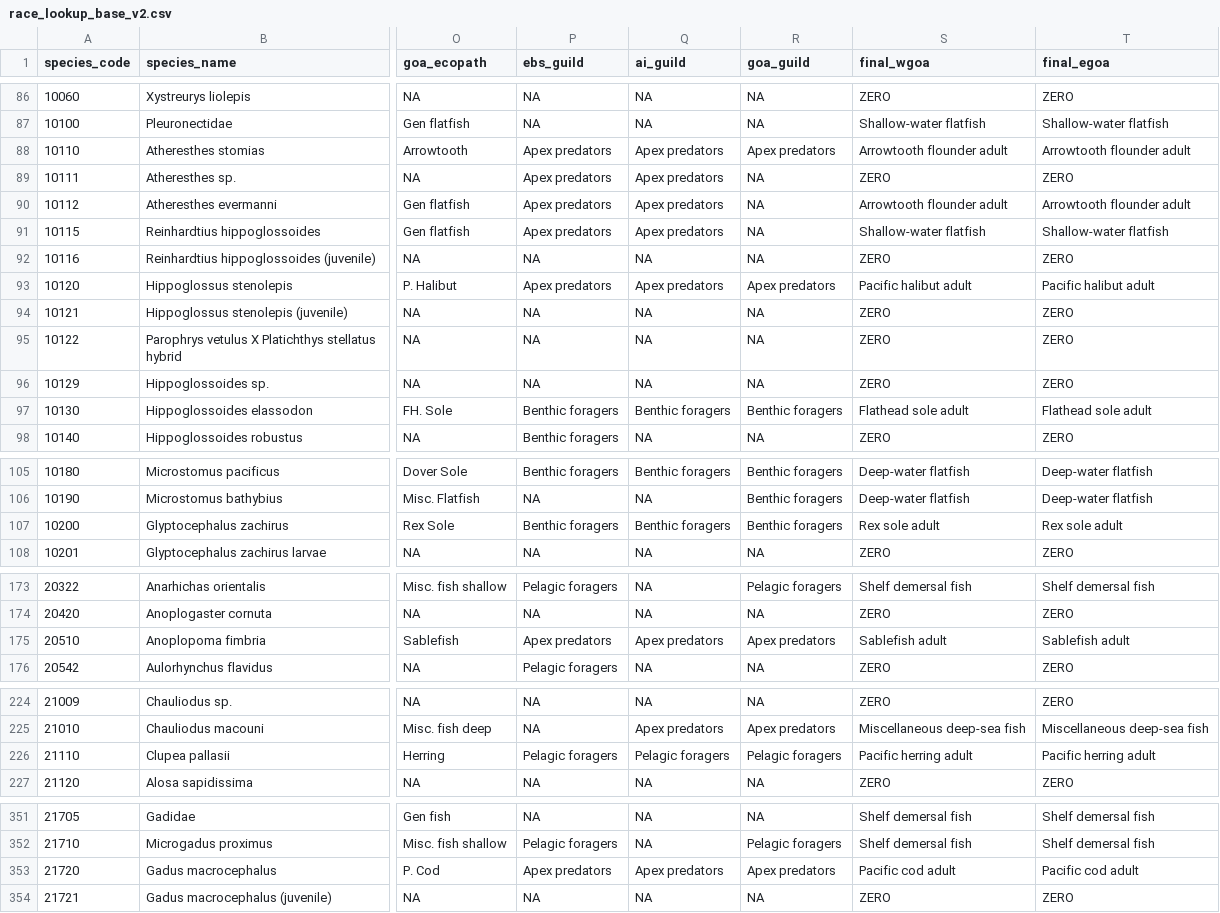
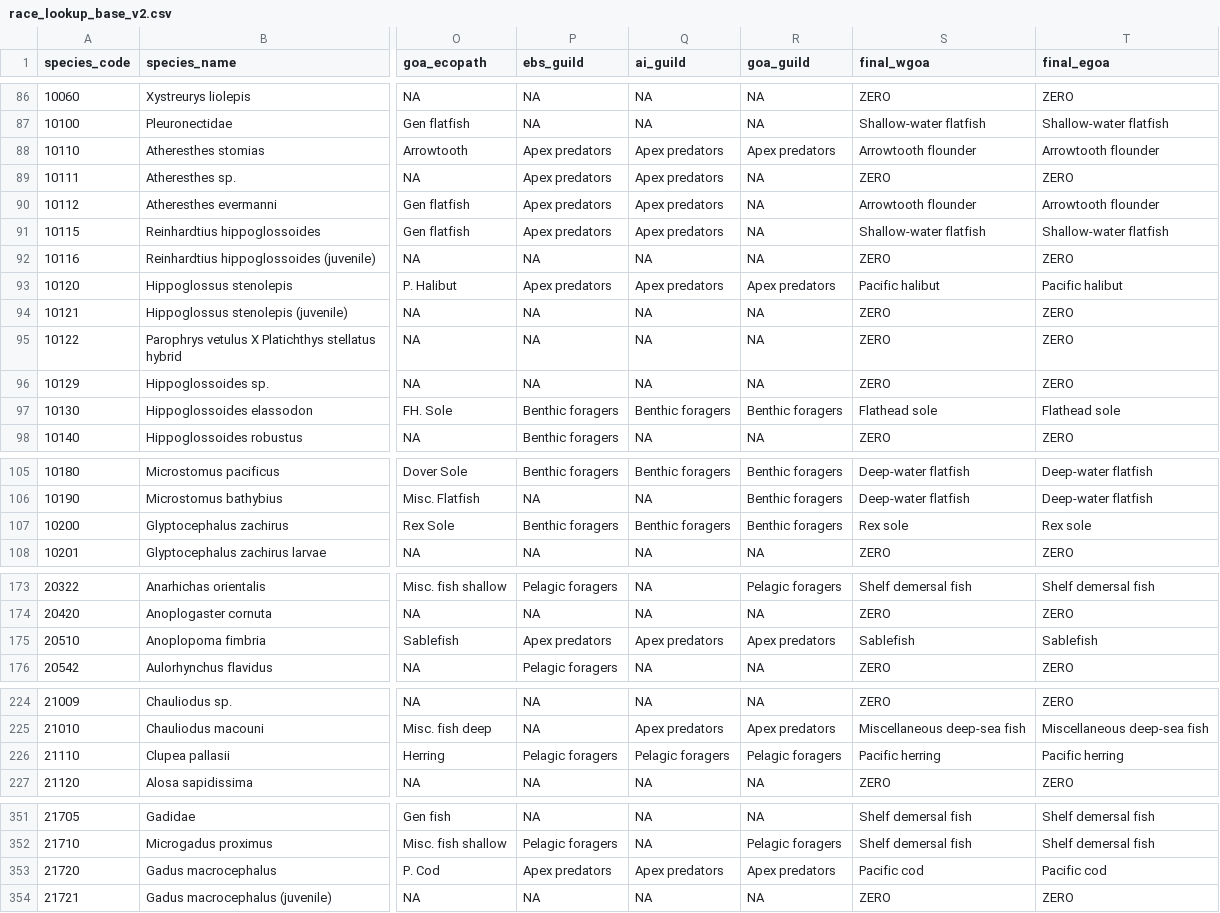
Before and after one commit to BridgetFerriss/WGOA-Ecopath-Rpath, a CSV file: lookups/race_lookup_base_v2.csv, drawn as a sheet; only a part is shown, gaps mark what is left out; the diff covers the shown part only; the diff names each change by its address in the sheet, - before the commit and + after, or states it on an @@ line.

Commit message:
editing the race lookup file again fo make it compatible with vonb multistanza file

```diff
--- a/lookups/race_lookup_base_v2.csv
+++ b/lookups/race_lookup_base_v2.csv
-S88 (final_wgoa): Arrowtooth flounder adult
+S88 (final_wgoa): Arrowtooth flounder
-T88 (final_egoa): Arrowtooth flounder adult
+T88 (final_egoa): Arrowtooth flounder
-S90 (final_wgoa): Arrowtooth flounder adult
+S90 (final_wgoa): Arrowtooth flounder
-T90 (final_egoa): Arrowtooth flounder adult
+T90 (final_egoa): Arrowtooth flounder
-S93 (final_wgoa): Pacific halibut adult
+S93 (final_wgoa): Pacific halibut
-T93 (final_egoa): Pacific halibut adult
+T93 (final_egoa): Pacific halibut
-S97 (final_wgoa): Flathead sole adult
+S97 (final_wgoa): Flathead sole
-T97 (final_egoa): Flathead sole adult
+T97 (final_egoa): Flathead sole
-S107 (final_wgoa): Rex sole adult
+S107 (final_wgoa): Rex sole
-T107 (final_egoa): Rex sole adult
+T107 (final_egoa): Rex sole
-S175 (final_wgoa): Sablefish adult
+S175 (final_wgoa): Sablefish
-T175 (final_egoa): Sablefish adult
+T175 (final_egoa): Sablefish
-S226 (final_wgoa): Pacific herring adult
+S226 (final_wgoa): Pacific herring
-T226 (final_egoa): Pacific herring adult
+T226 (final_egoa): Pacific herring
-S353 (final_wgoa): Pacific cod adult
+S353 (final_wgoa): Pacific cod
-T353 (final_egoa): Pacific cod adult
+T353 (final_egoa): Pacific cod
```
Also changed, not shown: 4 edited cells elsewhere in this file.
